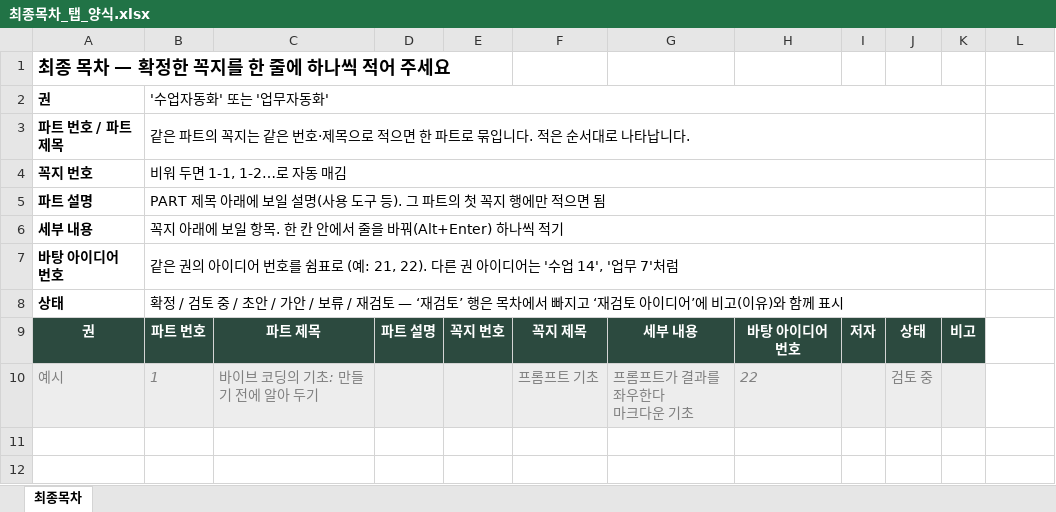
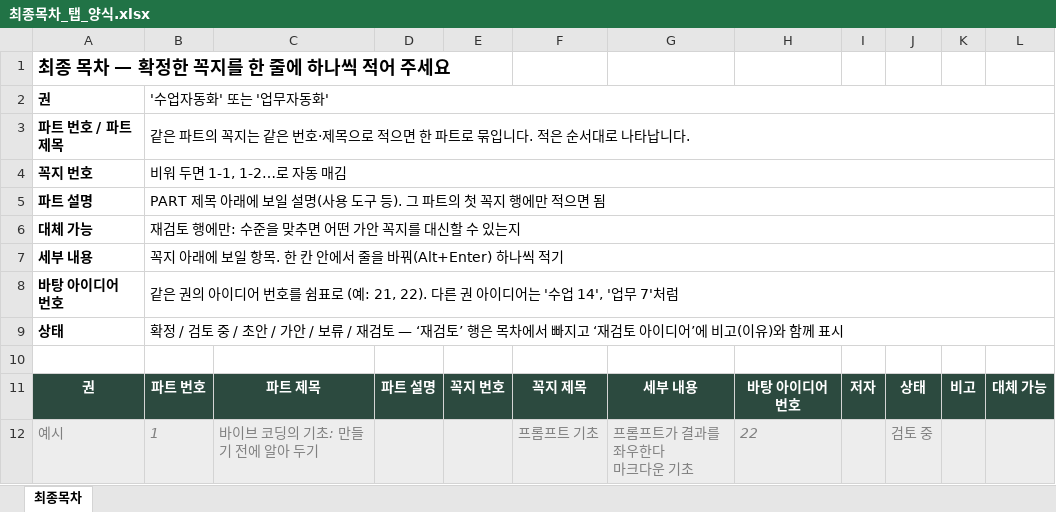
Before and after one commit to gmountain01/teacher_vibe_contents, an Excel workbook: 엑셀양식/최종목차_탭_양식.xlsx, sheet 최종목차, drawn as a sheet; values as stored, in another font and other column widths than the file's, no borders; removed rows and columns are numbered as before the commit, all else as after; the diff names each change by its address in the sheet, - before the commit and + after, or states it on an @@ line.

```diff
--- a/엑셀양식/최종목차_탭_양식.xlsx (sheet 최종목차)
+++ b/엑셀양식/최종목차_탭_양식.xlsx (sheet 최종목차)
-B2:K2 merged
+B2:L2 merged
-B3:K3 merged
+B3:L3 merged
-B4:K4 merged
+B4:L4 merged
-B5:K5 merged
+B5:L5 merged
+row 6: 대체 가능 | 재검토 행에만: 수준을 맞추면 어떤 가안 꼭지를 대신할 수 있는지
-B6:K6 merged
+B7:L7 merged
-B7:K7 merged
+B8:L8 merged
-B8:K8 merged
+B9:L9 merged
+row 10: (empty)
-L11: (empty)
+L11: 대체 가능
-L11 fill: none
+L11 fill: #2C4A3F
-L12 fill: none
+L12 fill: #EDEDED
```
Also changed, not shown: 엑셀양식/최종목차_가목차_초안.xlsx, 4 other files.
